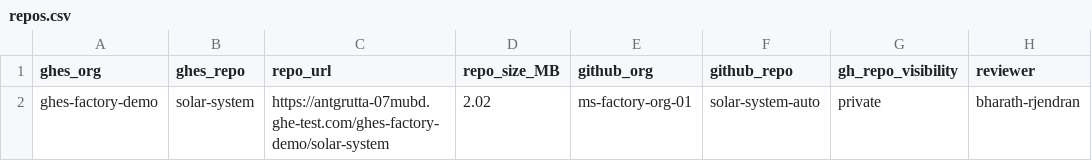
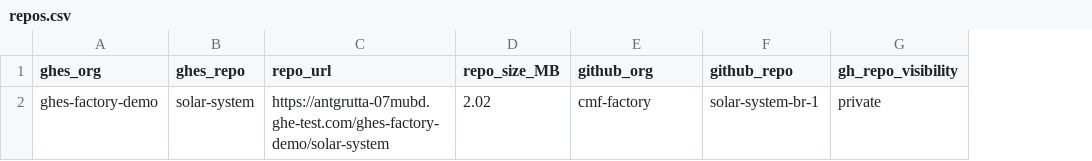
Before and after one commit to bh-org-01/ghes-to-ghec-demo, a CSV file: repos.csv, drawn as a sheet; the diff names each change by its address in the sheet, - before the commit and + after, or states it on an @@ line.

Commit message:
Update repository details in repos.csv

```diff
--- a/repos.csv
+++ b/repos.csv
-column H (reviewer), row 2: bharath-rjendran
-E2 (github_org): ms-factory-org-01
+E2 (github_org): cmf-factory
-F2 (github_repo): solar-system-auto
+F2 (github_repo): solar-system-br-1
```
